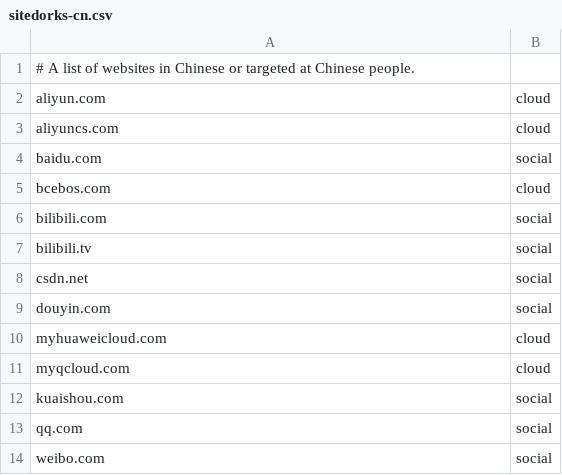
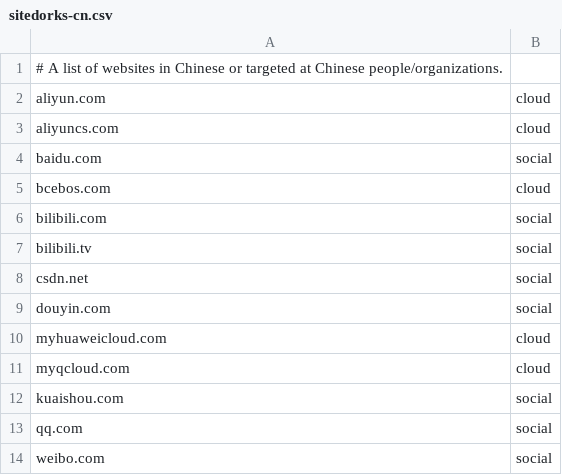
Before and after one commit to Zarcolio/sitedorks, a CSV file: csv/sitedorks-cn.csv, drawn as a sheet.

Commit message:
Update sitedorks-cn.csv

```diff
--- a/csv/sitedorks-cn.csv
+++ b/csv/sitedorks-cn.csv
@@ -1,2 +1,2 @@
-# A list of websites in Chinese or targeted at Chinese people.
+# A list of websites in Chinese or targeted at Chinese people/organizations.
 aliyun.com,cloud
```
